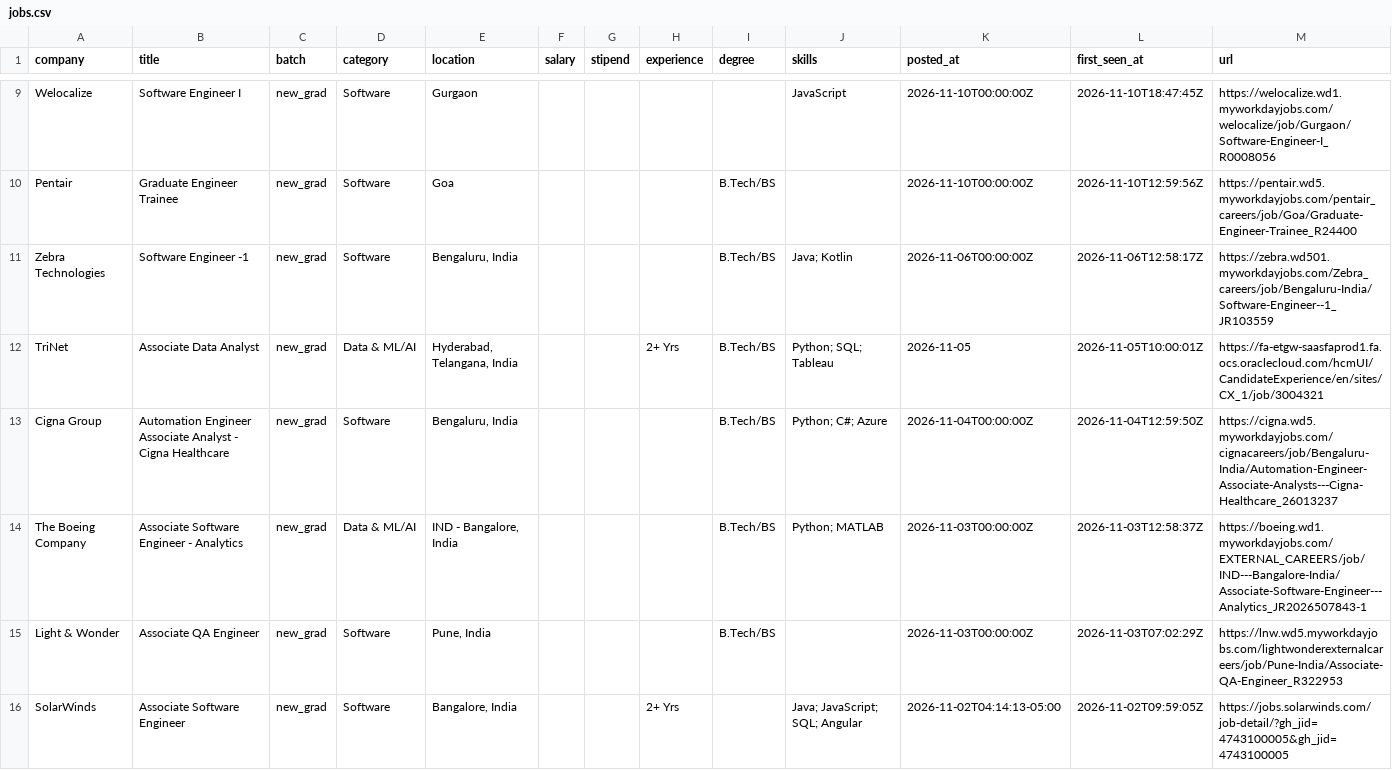
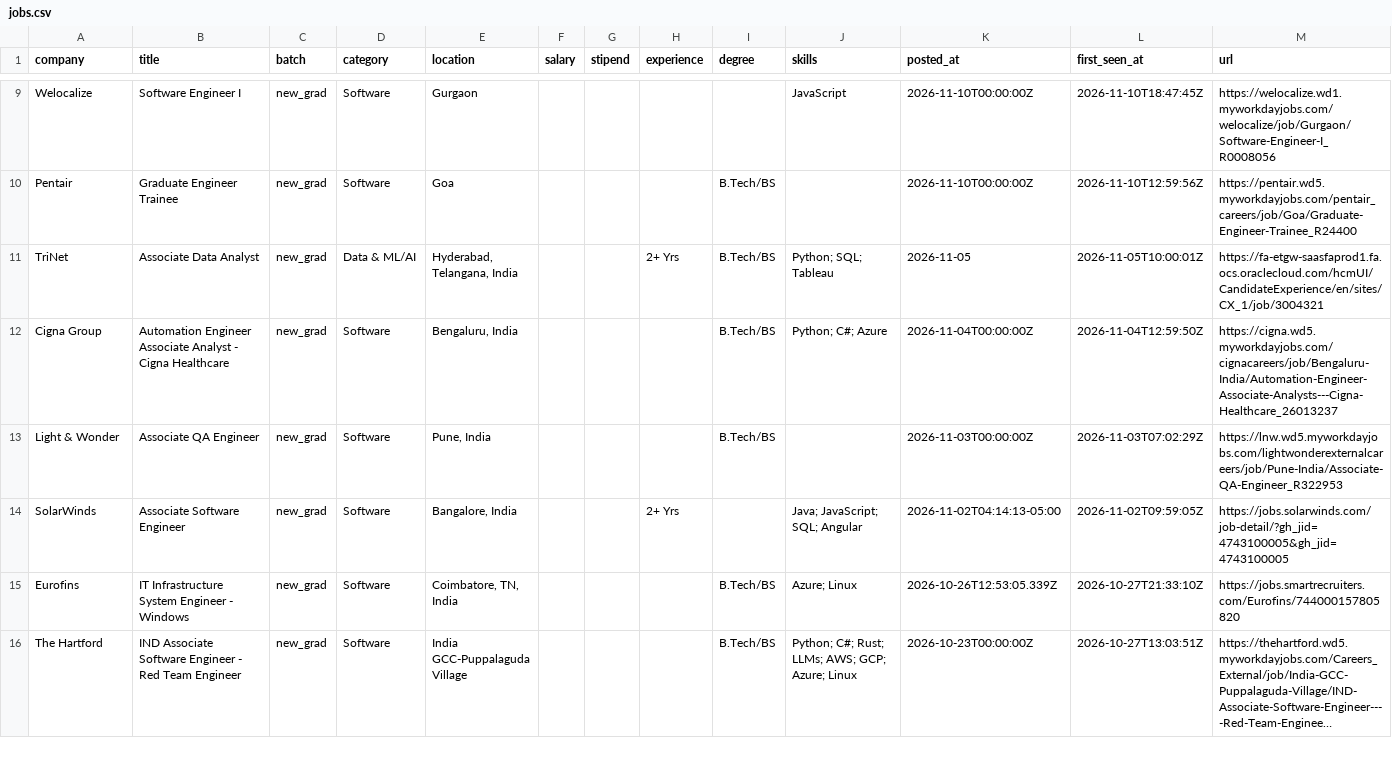
Before and after one commit to Rohan-droid7/jobs-fresher-india, a CSV file: data/jobs.csv, drawn as a sheet; only a part is shown, gaps mark what is left out; the shorter side is filled out with more unchanged rows; long unchanged cells end in ….

```diff
--- a/data/jobs.csv
+++ b/data/jobs.csv
@@ -10,6 +10,4 @@ Welocalize,Software Engineer I,new_grad,Software,Gurgaon,,,,,JavaScript,2026-11-
 Pentair,Graduate Engineer Trainee,new_grad,Software,Goa,,,,B.Tech/BS,,2026-11-10T00:00:00Z,2026-11-10T12:59:56Z,https://pentair.wd5.myworkdayjobs.com/pentair_careers/job/Goa/Graduate-Engineer-Trainee_R24400
-Zebra Technologies,Software Engineer -1,new_grad,Software,"Bengaluru, India",,,,B.Tech/BS,Java; Kotlin,2026-11-06T00:00:00Z,2026-11-06T12:58:17Z,https://zebra.wd501.myworkdayjobs.com/Zebra_careers/job/Bengaluru-India/Software-Engineer--1_JR103559
 TriNet,Associate Data Analyst,new_grad,Data & ML/AI,"Hyderabad, Telangana, India",,,2+ Yrs,B.Tech/BS,Python; SQL; Tableau,2026-11-05,2026-11-05T10:00:01Z,https://fa-etgw-saasfaprod1.fa.ocs.oraclecloud.com/hcmUI/CandidateExperience/en/sites/CX_1/job/3004321
 Cigna Group,Automation Engineer Associate Analyst - Cigna Healthcare,new_grad,Software,"Bengaluru, India",,,,B.Tech/BS,Python; C#; Azure,2026-11-04T00:00:00Z,2026-11-04T12:59:50Z,https://cigna.wd5.myworkdayjobs.com/cignacareers/job/Bengaluru-India/Automation-Engineer-Associate-Analysts---Cigna-Healthcare_26013237
-The Boeing Company,Associate Software Engineer - Analytics,new_grad,Data & ML/AI,"IND - Bangalore, India",,,,B.Tech/BS,Python; MATLAB,2026-11-03T00:00:00Z,2026-11-03T12:58:37Z,https://boeing.wd1.myworkdayjobs.com/EXTERNAL_CAREERS/job/IND---Bangalore-India/Associate-Software-Engineer---Analytics_JR2026507843-1
 Light & Wonder,Associate QA Engineer,new_grad,Software,"Pune, India",,,,B.Tech/BS,,2026-11-03T00:00:00Z,2026-11-03T07:02:29Z,https://lnw.wd5.myworkdayjobs.com/lightwonderexternalcareers/job/Pune-India/Associate-QA-Engineer_R322953
```
Also changed, not shown: 12 other files.
